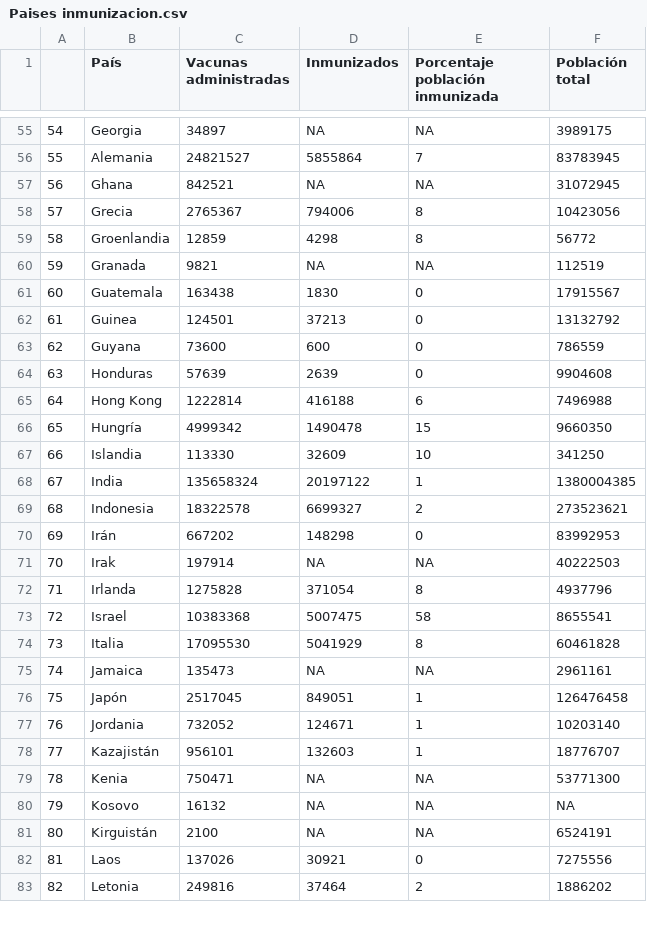
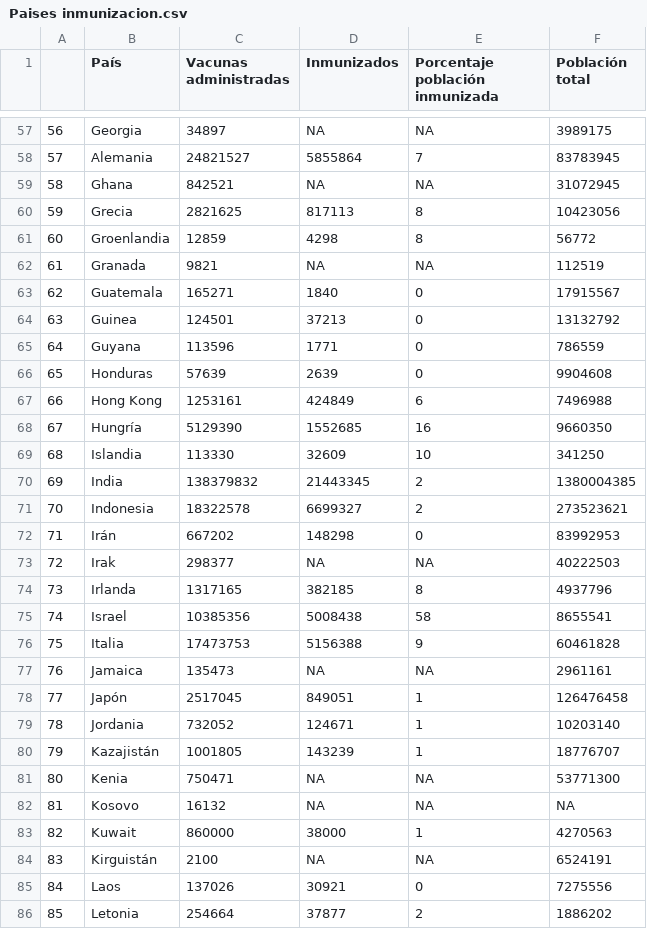
Before and after one commit to ftahumadalobos/sarscv19-mr, a CSV file: Contagios-Totales y cada 7 días/Paises inmunizacion.csv, drawn as a sheet; only a part is shown, gaps mark what is left out; addresses are those after the commit; the diff covers the shown part only; the diff names each change by its address in the sheet, - before the commit and + after, or states it on an @@ line.

```diff
--- a/Contagios-Totales y cada 7 días/Paises inmunizacion.csv
+++ b/Contagios-Totales y cada 7 días/Paises inmunizacion.csv
@@ column A renumbered from row 19 down @@
-C60 (Vacunas administradas): 2765367
+C60 (Vacunas administradas): 2821625
-D60 (Inmunizados): 794006
+D60 (Inmunizados): 817113
-C63 (Vacunas administradas): 163438
+C63 (Vacunas administradas): 165271
-D63 (Inmunizados): 1830
+D63 (Inmunizados): 1840
-C65 (Vacunas administradas): 73600
+C65 (Vacunas administradas): 113596
-D65 (Inmunizados): 600
+D65 (Inmunizados): 1771
-C67 (Vacunas administradas): 1222814
+C67 (Vacunas administradas): 1253161
-D67 (Inmunizados): 416188
+D67 (Inmunizados): 424849
-C68 (Vacunas administradas): 4999342
+C68 (Vacunas administradas): 5129390
-D68 (Inmunizados): 1490478
+D68 (Inmunizados): 1552685
-E68 (Porcentaje población inmunizada): 15
+E68 (Porcentaje población inmunizada): 16
-C70 (Vacunas administradas): 135658324
+C70 (Vacunas administradas): 138379832
-D70 (Inmunizados): 20197122
+D70 (Inmunizados): 21443345
-E70 (Porcentaje población inmunizada): 1
+E70 (Porcentaje población inmunizada): 2
-C73 (Vacunas administradas): 197914
+C73 (Vacunas administradas): 298377
-C74 (Vacunas administradas): 1275828
+C74 (Vacunas administradas): 1317165
-D74 (Inmunizados): 371054
+D74 (Inmunizados): 382185
-C75 (Vacunas administradas): 10383368
+C75 (Vacunas administradas): 10385356
-D75 (Inmunizados): 5007475
+D75 (Inmunizados): 5008438
-C76 (Vacunas administradas): 17095530
+C76 (Vacunas administradas): 17473753
-D76 (Inmunizados): 5041929
+D76 (Inmunizados): 5156388
-E76 (Porcentaje población inmunizada): 8
+E76 (Porcentaje población inmunizada): 9
-C80 (Vacunas administradas): 956101
+C80 (Vacunas administradas): 1001805
-D80 (Inmunizados): 132603
+D80 (Inmunizados): 143239
+row 83: 82 | Kuwait | 860000 | 38000 | 1 | 4270563
-C86 (Vacunas administradas): 249816
+C86 (Vacunas administradas): 254664
-D86 (Inmunizados): 37464
+D86 (Inmunizados): 37877
```
Also changed, not shown: 3 added rows and 112 edited cells elsewhere in this file, Contagios-Totales y cada 7 días/Regiones Inmunizacion.csv, Contagios-Totales y cada 7 días/Vacunas por tramo de edad.csv.
